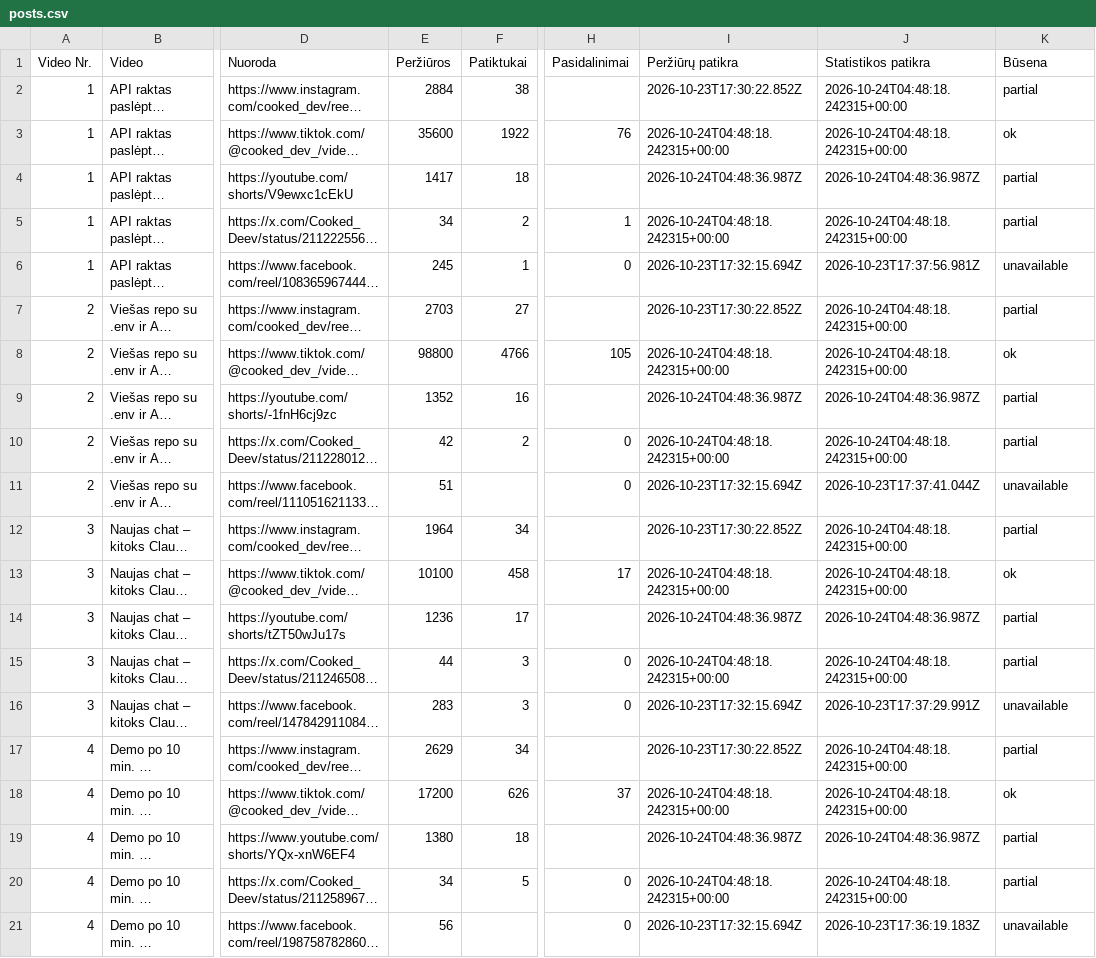
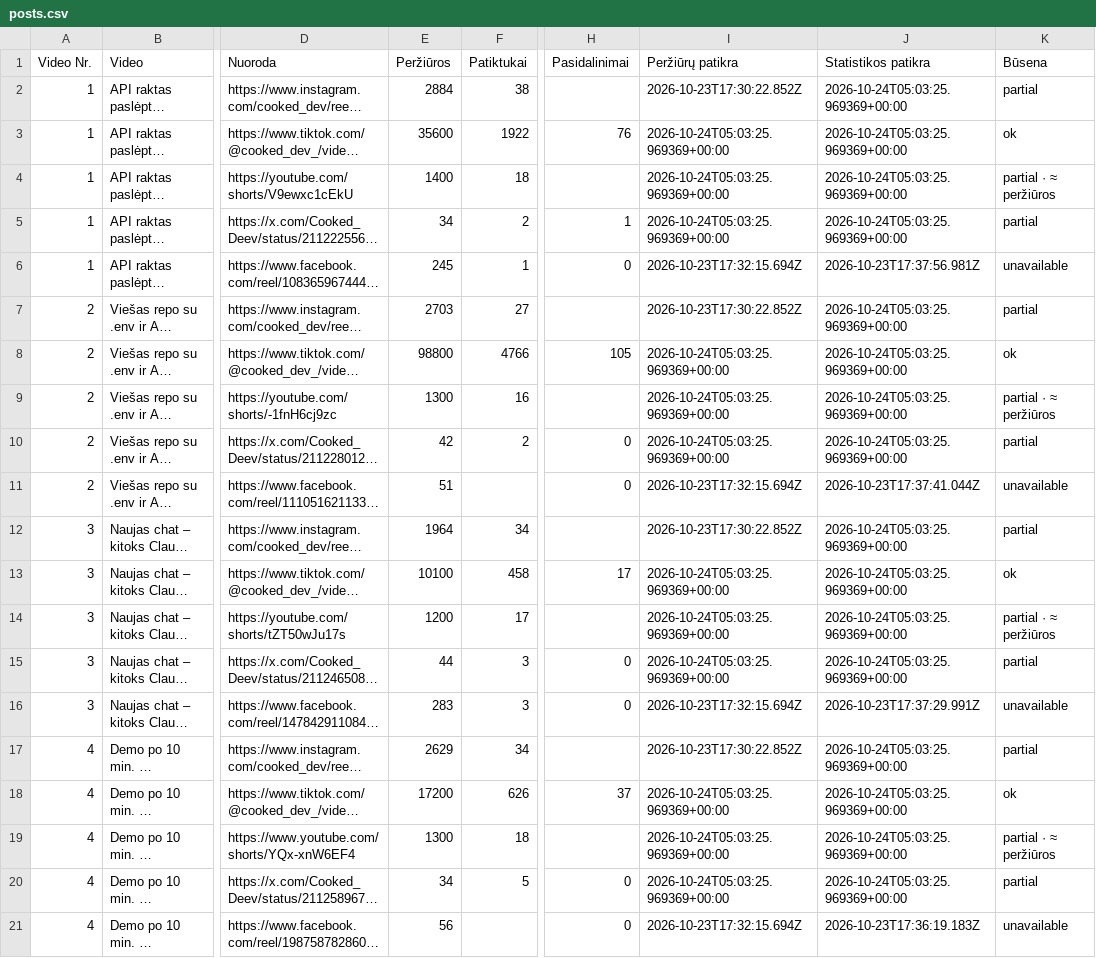
Before and after one commit to Jautis5/cooked-dev-stats, a CSV file: data/posts.csv, drawn as a sheet; only a part is shown, gaps mark what is left out; long unchanged cells end in …; the diff covers the shown part only; the diff names each change by its address in the sheet, - before the commit and + after, or states it on an @@ line.

```diff
--- a/data/posts.csv
+++ b/data/posts.csv
-J2:J3 (Statistikos patikra): 2026-10-24T04:48:18.242315+00:00
+J2:J3 (Statistikos patikra): 2026-10-24T05:03:25.969369+00:00
-I3 (Peržiūrų patikra): 2026-10-24T04:48:18.242315+00:00
+I3 (Peržiūrų patikra): 2026-10-24T05:03:25.969369+00:00
-E4 (Peržiūros): 1417
+E4 (Peržiūros): 1400
-I4 (Peržiūrų patikra): 2026-10-24T04:48:36.987Z
+I4 (Peržiūrų patikra): 2026-10-24T05:03:25.969369+00:00
-J4 (Statistikos patikra): 2026-10-24T04:48:36.987Z
+J4 (Statistikos patikra): 2026-10-24T05:03:25.969369+00:00
-K4 (Būsena): partial
+K4 (Būsena): partial · ≈ peržiūros
-I5 (Peržiūrų patikra): 2026-10-24T04:48:18.242315+00:00
+I5 (Peržiūrų patikra): 2026-10-24T05:03:25.969369+00:00
-J5 (Statistikos patikra): 2026-10-24T04:48:18.242315+00:00
+J5 (Statistikos patikra): 2026-10-24T05:03:25.969369+00:00
-J7:J8 (Statistikos patikra): 2026-10-24T04:48:18.242315+00:00
+J7:J8 (Statistikos patikra): 2026-10-24T05:03:25.969369+00:00
-I8 (Peržiūrų patikra): 2026-10-24T04:48:18.242315+00:00
+I8 (Peržiūrų patikra): 2026-10-24T05:03:25.969369+00:00
-E9 (Peržiūros): 1352
+E9 (Peržiūros): 1300
-I9 (Peržiūrų patikra): 2026-10-24T04:48:36.987Z
+I9 (Peržiūrų patikra): 2026-10-24T05:03:25.969369+00:00
-J9 (Statistikos patikra): 2026-10-24T04:48:36.987Z
+J9 (Statistikos patikra): 2026-10-24T05:03:25.969369+00:00
-K9 (Būsena): partial
+K9 (Būsena): partial · ≈ peržiūros
-I10 (Peržiūrų patikra): 2026-10-24T04:48:18.242315+00:00
+I10 (Peržiūrų patikra): 2026-10-24T05:03:25.969369+00:00
-J10 (Statistikos patikra): 2026-10-24T04:48:18.242315+00:00
+J10 (Statistikos patikra): 2026-10-24T05:03:25.969369+00:00
-J12:J13 (Statistikos patikra): 2026-10-24T04:48:18.242315+00:00
+J12:J13 (Statistikos patikra): 2026-10-24T05:03:25.969369+00:00
-I13 (Peržiūrų patikra): 2026-10-24T04:48:18.242315+00:00
+I13 (Peržiūrų patikra): 2026-10-24T05:03:25.969369+00:00
-E14 (Peržiūros): 1236
+E14 (Peržiūros): 1200
-I14 (Peržiūrų patikra): 2026-10-24T04:48:36.987Z
+I14 (Peržiūrų patikra): 2026-10-24T05:03:25.969369+00:00
-J14 (Statistikos patikra): 2026-10-24T04:48:36.987Z
+J14 (Statistikos patikra): 2026-10-24T05:03:25.969369+00:00
-K14 (Būsena): partial
+K14 (Būsena): partial · ≈ peržiūros
-I15 (Peržiūrų patikra): 2026-10-24T04:48:18.242315+00:00
+I15 (Peržiūrų patikra): 2026-10-24T05:03:25.969369+00:00
-J15 (Statistikos patikra): 2026-10-24T04:48:18.242315+00:00
+J15 (Statistikos patikra): 2026-10-24T05:03:25.969369+00:00
-J17:J18 (Statistikos patikra): 2026-10-24T04:48:18.242315+00:00
+J17:J18 (Statistikos patikra): 2026-10-24T05:03:25.969369+00:00
-I18 (Peržiūrų patikra): 2026-10-24T04:48:18.242315+00:00
+I18 (Peržiūrų patikra): 2026-10-24T05:03:25.969369+00:00
-E19 (Peržiūros): 1380
+E19 (Peržiūros): 1300
-I19 (Peržiūrų patikra): 2026-10-24T04:48:36.987Z
+I19 (Peržiūrų patikra): 2026-10-24T05:03:25.969369+00:00
-J19 (Statistikos patikra): 2026-10-24T04:48:36.987Z
+J19 (Statistikos patikra): 2026-10-24T05:03:25.969369+00:00
-K19 (Būsena): partial
+K19 (Būsena): partial · ≈ peržiūros
-I20 (Peržiūrų patikra): 2026-10-24T04:48:18.242315+00:00
+I20 (Peržiūrų patikra): 2026-10-24T05:03:25.969369+00:00
-J20 (Statistikos patikra): 2026-10-24T04:48:18.242315+00:00
+J20 (Statistikos patikra): 2026-10-24T05:03:25.969369+00:00
```
Also changed, not shown: 88 edited cells elsewhere in this file, data/dont-get-traced/metrics.csv, data/dont-get-traced/platforms.csv, 13 other files.
